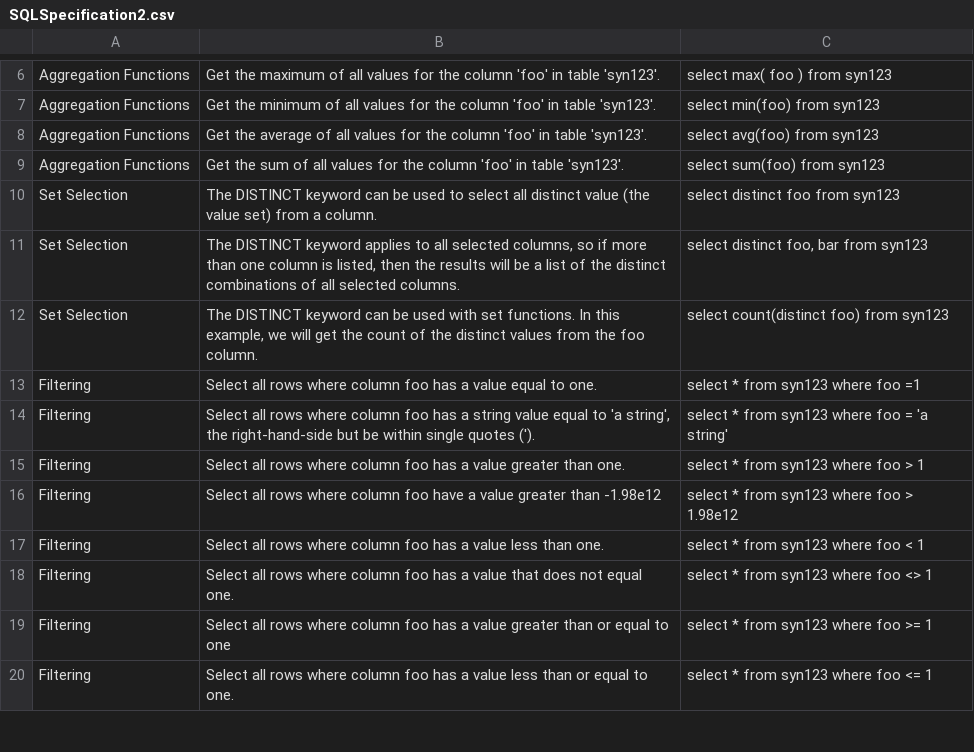
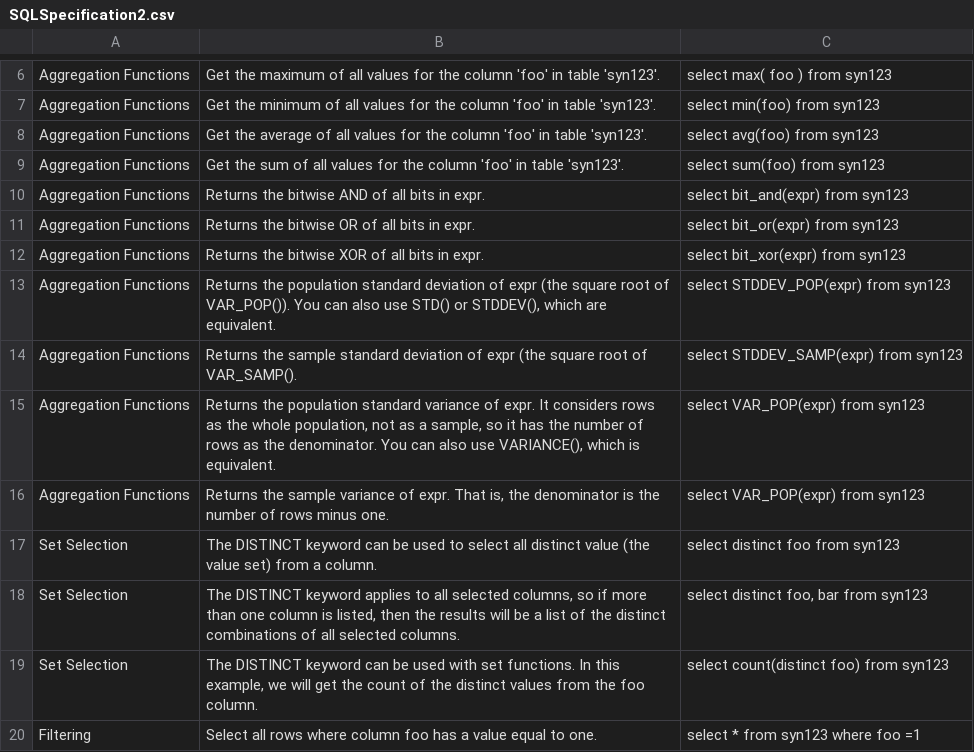
Before and after one commit to Sage-Bionetworks/Synapse-Repository-Services, a CSV file: lib/lib-javadoc/src/main/resources/SQLSpecification2.csv, drawn as a sheet; only a part is shown, gaps mark what is left out; the shorter side is filled out with more unchanged rows; the diff names each change by its address in the sheet, - before the commit and + after, or states it on an @@ line.

Commit message:
docs for new functions

```diff
--- a/lib/lib-javadoc/src/main/resources/SQLSpecification2.csv
+++ b/lib/lib-javadoc/src/main/resources/SQLSpecification2.csv
+row 10: Aggregation Functions | Returns the bitwise AND of all bits in expr. | select bit_and(expr) from syn123
+row 11: Aggregation Functions | Returns the bitwise OR of all bits in expr. | select bit_or(expr) from syn123
+row 12: Aggregation Functions | Returns the bitwise XOR of all bits in expr. | select bit_xor(expr) from syn123
+row 13: Aggregation Functions | Returns the population standard deviation of expr (the square root of VAR_POP()). You can also use STD() or STDDEV(), which are equivalent. | select STDDEV_POP(expr) from syn123
+row 14: Aggregation Functions | Returns the sample standard deviation of expr (the square root of VAR_SAMP(). | select STDDEV_SAMP(expr) from syn123
+row 15: Aggregation Functions | Returns the population standard variance of expr. It considers rows as the whole population, not as a sample, so it has the number of rows as the denominator. You can also use VARIANCE(), which is equivalent. | select VAR_POP(expr) from syn123
+row 16: Aggregation Functions | Returns the sample variance of expr. That is, the denominator is the number of rows minus one. | select VAR_POP(expr) from syn123
```
